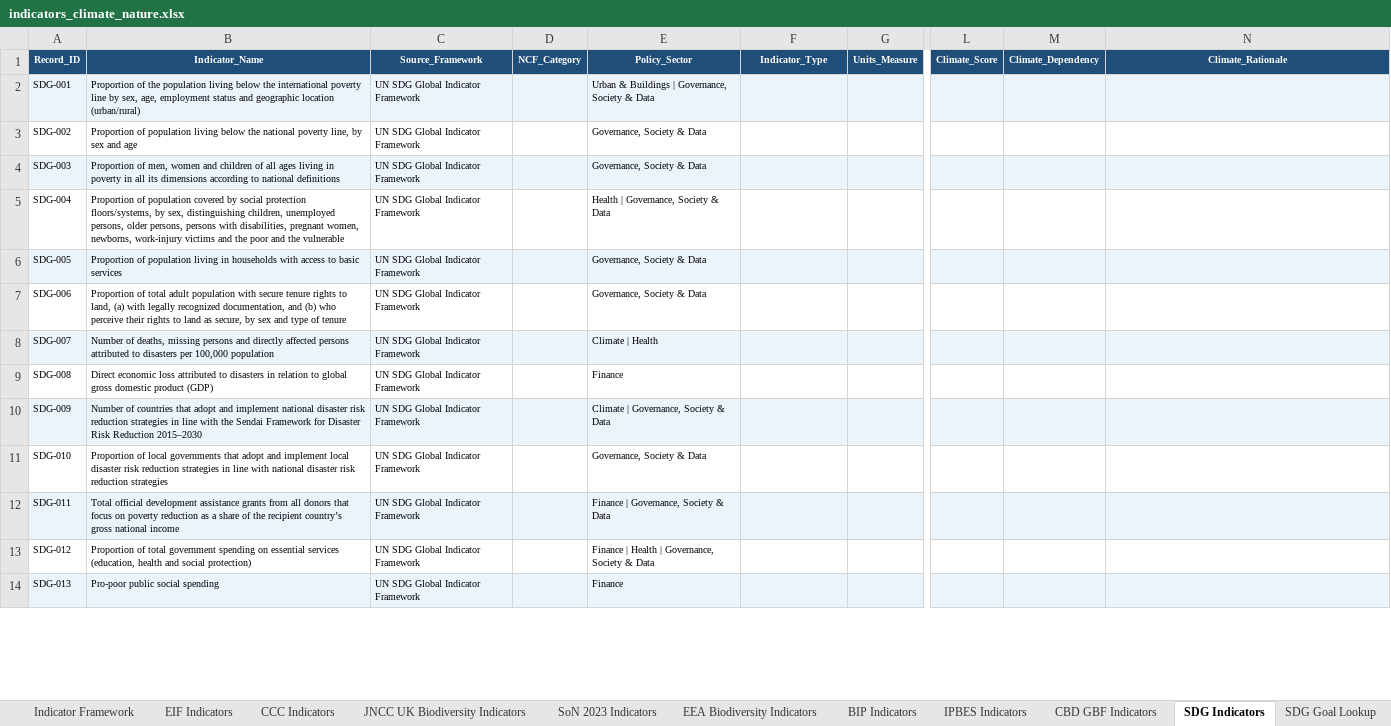
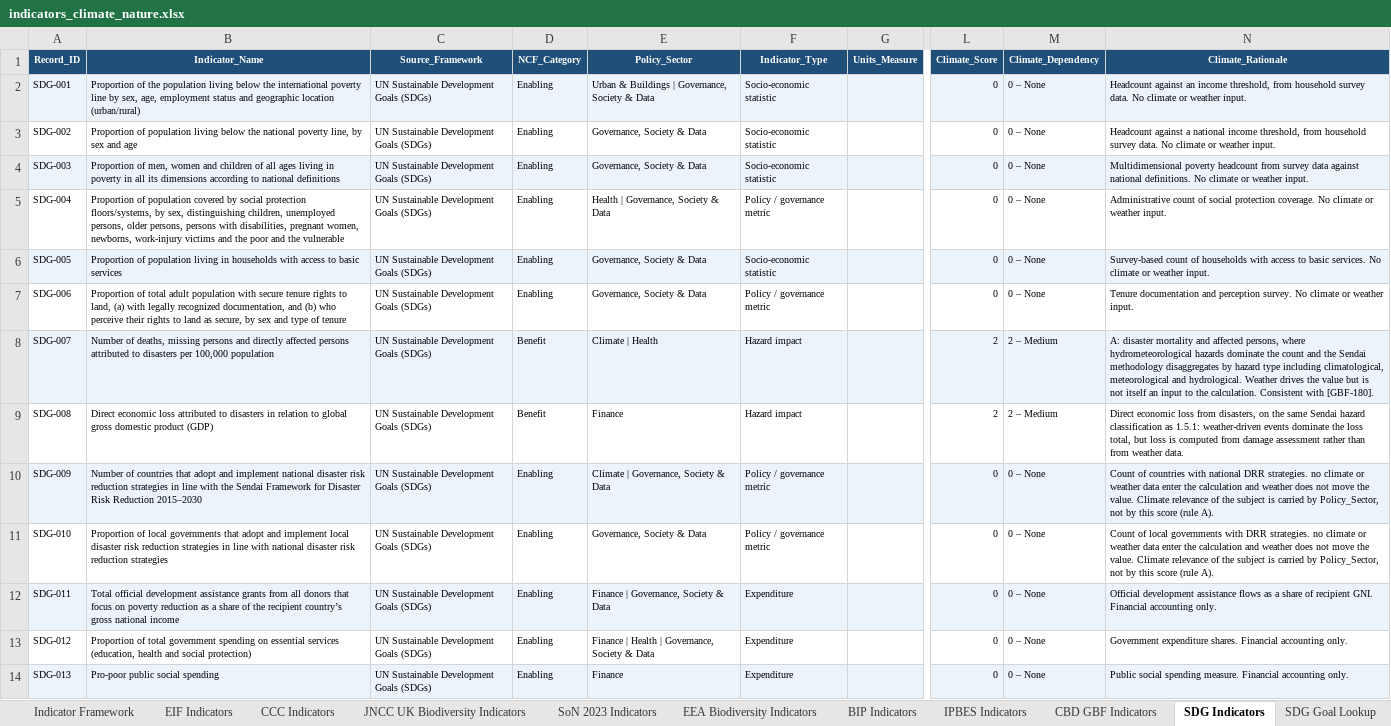
Before and after one commit to jrmosedale/policy_mapping, an Excel workbook: Data/canonical_files/indicators_climate_nature.xlsx, sheet SDG Indicators, drawn as a sheet; only a part is shown, gaps mark what is left out; values as stored, in another font and other column widths than the file's, no borders; the diff covers the shown part only; the diff names each change by its address in the sheet, - before the commit and + after, or states it on an @@ line.

```diff
--- a/Data/canonical_files/indicators_climate_nature.xlsx (sheet SDG Indicators)
+++ b/Data/canonical_files/indicators_climate_nature.xlsx (sheet SDG Indicators)
-C2:C14 (Source_Framework): UN SDG Global Indicator Framework
+C2:C14 (Source_Framework): UN Sustainable Development Goals (SDGs)
-D2:D7 (NCF_Category): (empty)
+D2:D7 (NCF_Category): Enabling
-F2:F4 (Indicator_Type): (empty)
+F2:F4 (Indicator_Type): Socio-economic statistic
-L2:L7 (Climate_Score): (empty)
+L2:L7 (Climate_Score): 0
-M2:M7 (Climate_Dependency): (empty)
+M2:M7 (Climate_Dependency): 0 – None
-N2 (Climate_Rationale): (empty)
+N2 (Climate_Rationale): Headcount against an income threshold, from household survey data. No climate or weather input.
-N3 (Climate_Rationale): (empty)
+N3 (Climate_Rationale): Headcount against a national income threshold, from household survey data. No climate or weather input.
-N4 (Climate_Rationale): (empty)
+N4 (Climate_Rationale): Multidimensional poverty headcount from survey data against national definitions. No climate or weather input.
-F5 (Indicator_Type): (empty)
+F5 (Indicator_Type): Policy / governance metric
-N5 (Climate_Rationale): (empty)
+N5 (Climate_Rationale): Administrative count of social protection coverage. No climate or weather input.
-F6 (Indicator_Type): (empty)
+F6 (Indicator_Type): Socio-economic statistic
-N6 (Climate_Rationale): (empty)
+N6 (Climate_Rationale): Survey-based count of households with access to basic services. No climate or weather input.
-F7 (Indicator_Type): (empty)
+F7 (Indicator_Type): Policy / governance metric
-N7 (Climate_Rationale): (empty)
+N7 (Climate_Rationale): Tenure documentation and perception survey. No climate or weather input.
-D8:D9 (NCF_Category): (empty)
+D8:D9 (NCF_Category): Benefit
-F8:F9 (Indicator_Type): (empty)
+F8:F9 (Indicator_Type): Hazard impact
-L8:L9 (Climate_Score): (empty)
+L8:L9 (Climate_Score): 2
-M8:M9 (Climate_Dependency): (empty)
+M8:M9 (Climate_Dependency): 2 – Medium
-N8 (Climate_Rationale): (empty)
+N8 (Climate_Rationale): A: disaster mortality and affected persons, where hydrometeorological hazards dominate the count and the Sendai methodology disaggregates by hazard type including climatological, meteorological and hydrological. Weather drives the value but is not itself an input to the calculation. Consistent with [GBF-180].
-N9 (Climate_Rationale): (empty)
+N9 (Climate_Rationale): Direct economic loss from disasters, on the same Sendai hazard classification as 1.5.1: weather-driven events dominate the loss total, but loss is computed from damage assessment rather than from weather data.
-D10:D14 (NCF_Category): (empty)
+D10:D14 (NCF_Category): Enabling
-F10:F11 (Indicator_Type): (empty)
+F10:F11 (Indicator_Type): Policy / governance metric
-L10:L14 (Climate_Score): (empty)
+L10:L14 (Climate_Score): 0
-M10:M14 (Climate_Dependency): (empty)
+M10:M14 (Climate_Dependency): 0 – None
-N10 (Climate_Rationale): (empty)
+N10 (Climate_Rationale): Count of countries with national DRR strategies. no climate or weather data enter the calculation and weather does not move the value. Climate relevance of the subject is carried by Policy_Sector, not by this score (rule A).
-N11 (Climate_Rationale): (empty)
+N11 (Climate_Rationale): Count of local governments with DRR strategies. no climate or weather data enter the calculation and weather does not move the value. Climate relevance of the subject is carried by Policy_Sector, not by this score (rule A).
-F12:F14 (Indicator_Type): (empty)
+F12:F14 (Indicator_Type): Expenditure
-N12 (Climate_Rationale): (empty)
+N12 (Climate_Rationale): Official development assistance flows as a share of recipient GNI. Financial accounting only.
-N13 (Climate_Rationale): (empty)
+N13 (Climate_Rationale): Government expenditure shares. Financial accounting only.
-N14 (Climate_Rationale): (empty)
+N14 (Climate_Rationale): Public social spending measure. Financial accounting only.
```
Also changed, not shown: 960 edited cells elsewhere in this sheet, sheet CCC Indicators, sheet CBD GBF Indicators, sheet IPBES Indicators, sheet Changelog, sheet EIF Indicators, sheet Indicator Framework, 6 more sheets, Data/canonical_files/international_climate_nature_governance.xlsx, Data/canonical_files/uk_climate_nature_governance.xlsx, 39 other files.
